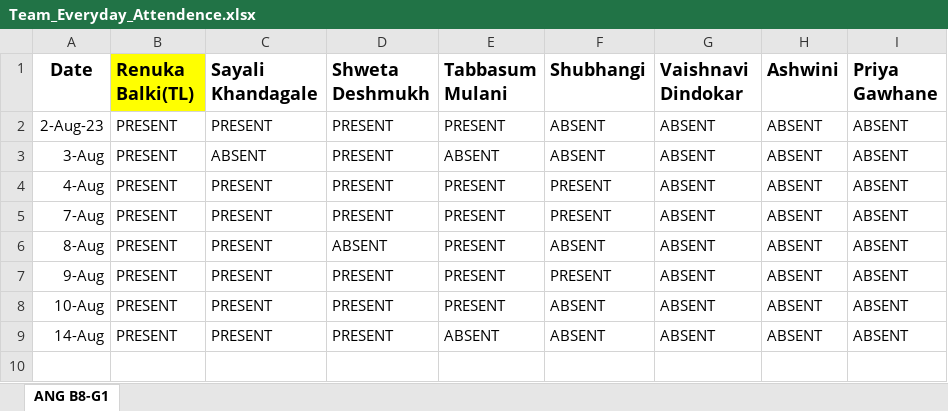
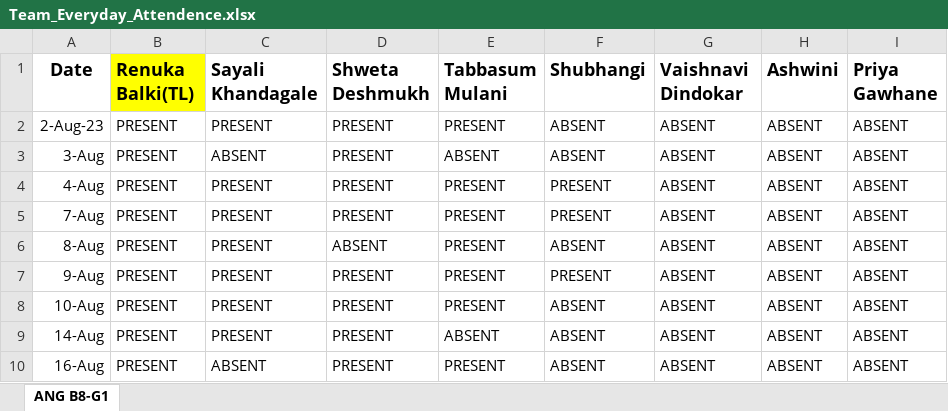
Before and after one commit to RenukaBalki/JSLearning, an Excel workbook: Team_Everyday_Attendence.xlsx, sheet ANG B8-G1, drawn as a sheet; values as stored, in another font and other column widths than the file's, no borders; the diff names each change by its address in the sheet, - before the commit and + after, or states it on an @@ line.

Commit message:
Team Attendance B8-G1 16-AUG
Team Attendance B8-G1 16-AUG

```diff
--- a/Team_Everyday_Attendence.xlsx (sheet ANG B8-G1)
+++ b/Team_Everyday_Attendence.xlsx (sheet ANG B8-G1)
+row 10: 16-Aug | PRESENT | ABSENT | PRESENT | PRESENT | ABSENT | ABSENT | ABSENT | ABSENT
```
